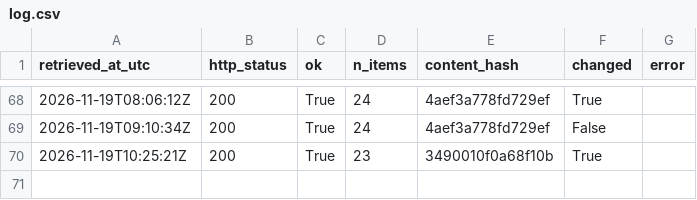
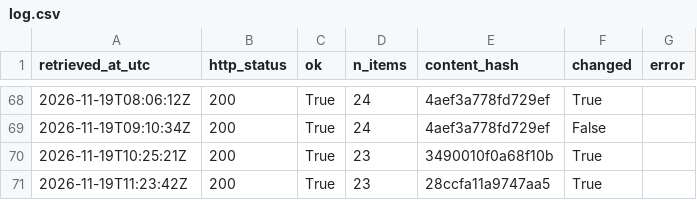
Before and after one commit to Chenyang1006/tfl-lift-data, a CSV file: data/log.csv, drawn as a sheet; only a part is shown, gaps mark what is left out; the diff names each change by its address in the sheet, - before the commit and + after, or states it on an @@ line.

Commit message:
Lift data 2026-11-19T11:23Z

```diff
--- a/data/log.csv
+++ b/data/log.csv
+row 71: 2026-11-19T11:23:42Z | 200 | True | 23 | 28ccfa11a9747aa5 | True
```
Also changed, not shown: 2 other files.
